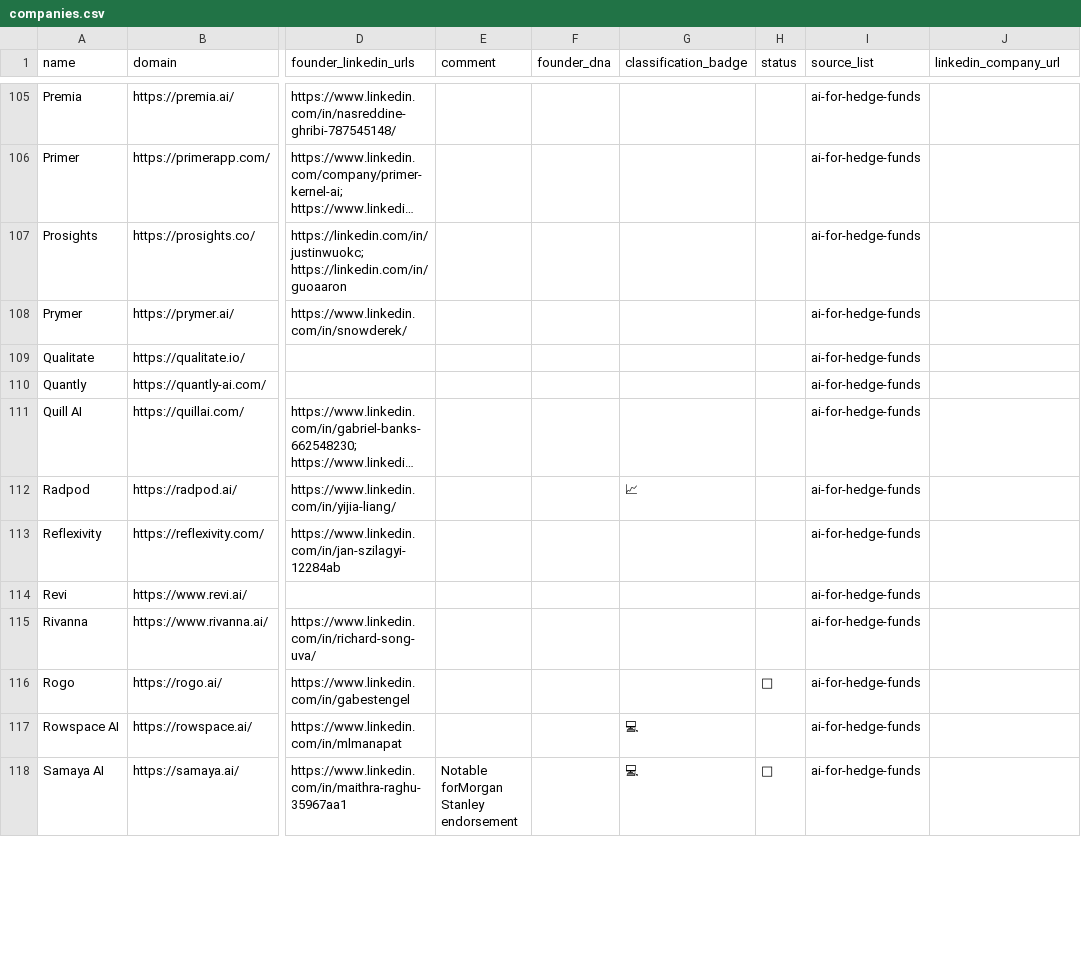
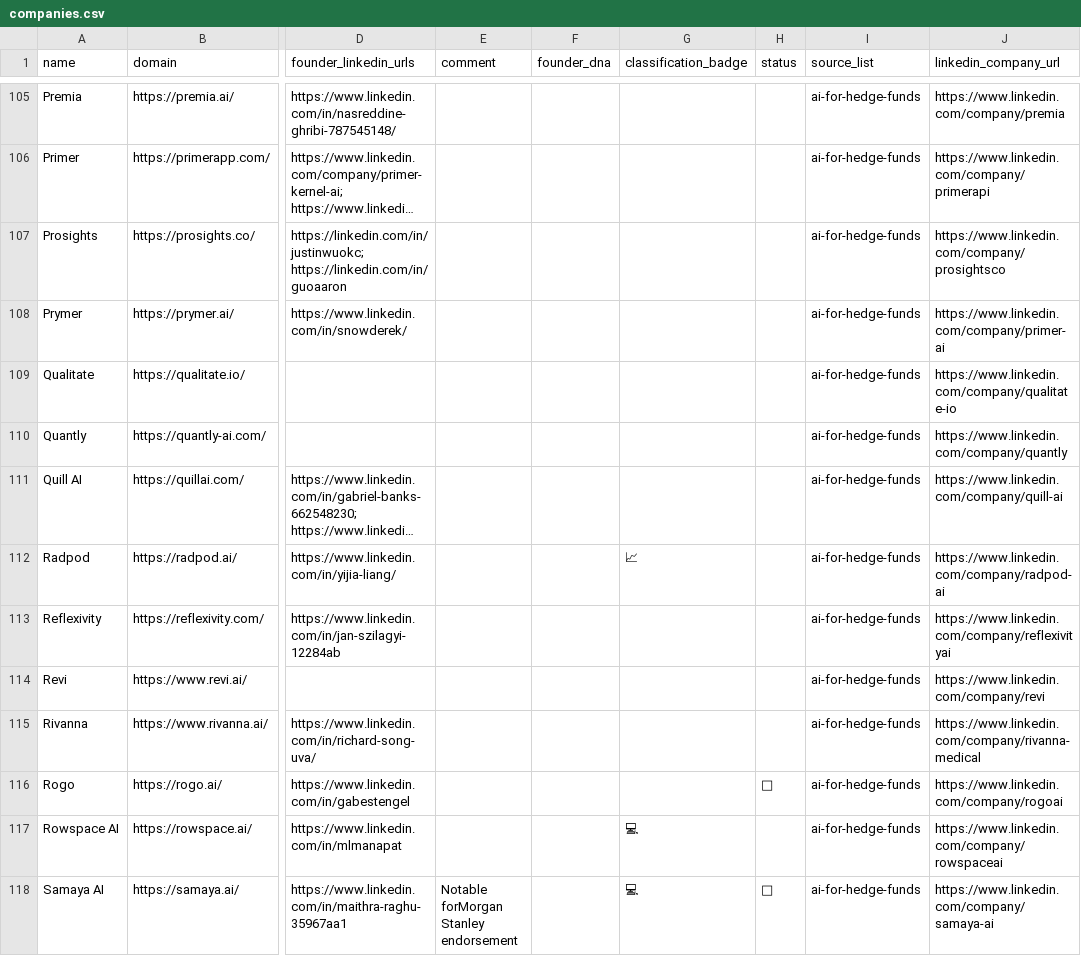
Before and after one commit to Mehedi-dev-2404/Stratify, a CSV file: companies.csv, drawn as a sheet; only a part is shown, gaps mark what is left out; long unchanged cells end in …; the diff covers the shown part only; the diff names each change by its address in the sheet, - before the commit and + after, or states it on an @@ line.

Commit message:
Add sheet compiler and refresh company data
Introduces `compile_sheet.py` to rebuild `mock_sheet.csv` directly from cached `research_db/companies/*.json` enriched records without API calls. Also updates `companies.csv` with many missing LinkedIn company URLs and regenerates `mock_sheet.csv` with refreshed company summaries, classifications, funding details, and timestamps.

```diff
--- a/companies.csv
+++ b/companies.csv
-J105 (linkedin_company_url): (empty)
+J105 (linkedin_company_url): https://www.linkedin.com/company/premia
-J106 (linkedin_company_url): (empty)
+J106 (linkedin_company_url): https://www.linkedin.com/company/primerapi
-J107 (linkedin_company_url): (empty)
+J107 (linkedin_company_url): https://www.linkedin.com/company/prosightsco
-J108 (linkedin_company_url): (empty)
+J108 (linkedin_company_url): https://www.linkedin.com/company/primer-ai
-J109 (linkedin_company_url): (empty)
+J109 (linkedin_company_url): https://www.linkedin.com/company/qualitate-io
-J110 (linkedin_company_url): (empty)
+J110 (linkedin_company_url): https://www.linkedin.com/company/quantly
-J111 (linkedin_company_url): (empty)
+J111 (linkedin_company_url): https://www.linkedin.com/company/quill-ai
-J112 (linkedin_company_url): (empty)
+J112 (linkedin_company_url): https://www.linkedin.com/company/radpod-ai
-J113 (linkedin_company_url): (empty)
+J113 (linkedin_company_url): https://www.linkedin.com/company/reflexivityai
-J114 (linkedin_company_url): (empty)
+J114 (linkedin_company_url): https://www.linkedin.com/company/revi
-J115 (linkedin_company_url): (empty)
+J115 (linkedin_company_url): https://www.linkedin.com/company/rivanna-medical
-J116 (linkedin_company_url): (empty)
+J116 (linkedin_company_url): https://www.linkedin.com/company/rogoai
-J117 (linkedin_company_url): (empty)
+J117 (linkedin_company_url): https://www.linkedin.com/company/rowspaceai
-J118 (linkedin_company_url): (empty)
+J118 (linkedin_company_url): https://www.linkedin.com/company/samaya-ai
```
Also changed, not shown: 118 edited cells elsewhere in this file, 2 other files.
